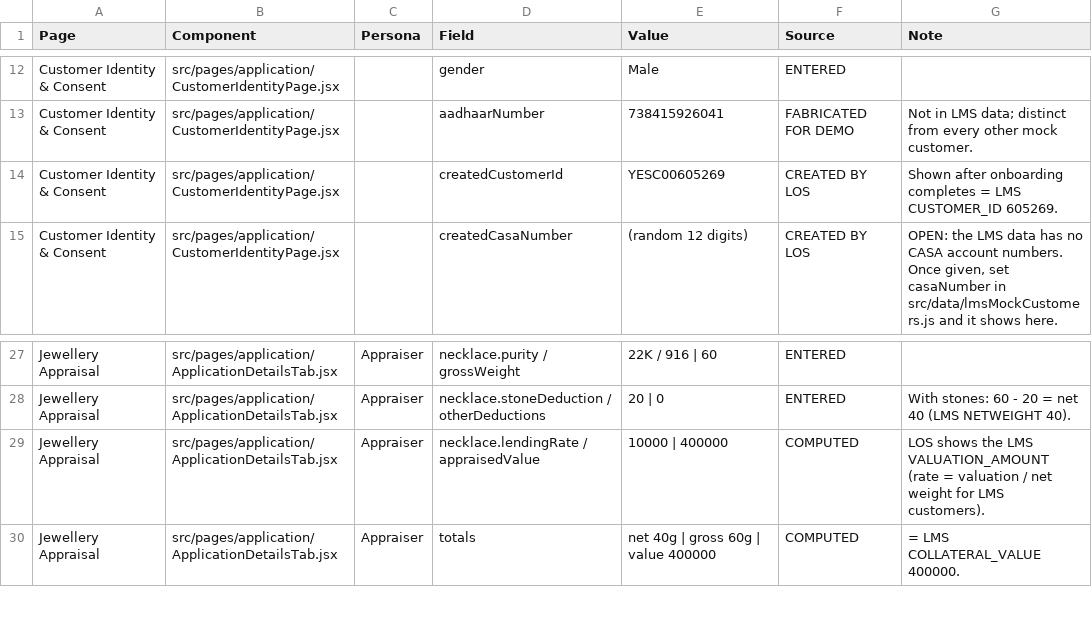
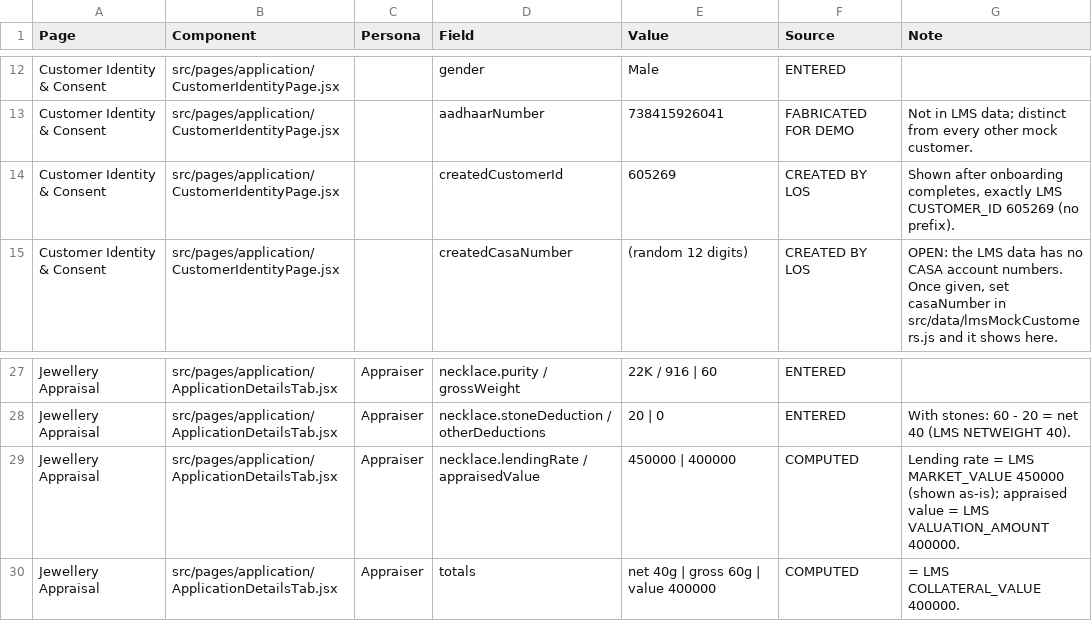
Before and after one commit to Jahnavi-Mantripragada/los-asset, a CSV file: docs/demo-data/lms-scenario-ashish-mashal.csv, drawn as a sheet; only a part is shown, gaps mark what is left out.

```diff
--- a/docs/demo-data/lms-scenario-ashish-mashal.csv
+++ b/docs/demo-data/lms-scenario-ashish-mashal.csv
@@ -13,3 +13,3 @@
 "Customer Identity & Consent","src/pages/application/CustomerIdentityPage.jsx","","aadhaarNumber","738415926041","FABRICATED FOR DEMO","Not in LMS data; distinct from every other mock customer."
-"Customer Identity & Consent","src/pages/application/CustomerIdentityPage.jsx","","createdCustomerId","YESC00605269","CREATED BY LOS","Shown after onboarding completes = LMS CUSTOMER_ID 605269."
+"Customer Identity & Consent","src/pages/application/CustomerIdentityPage.jsx","","createdCustomerId","605269","CREATED BY LOS","Shown after onboarding completes, exactly LMS CUSTOMER_ID 605269 (no prefix)."
 "Customer Identity & Consent","src/pages/application/CustomerIdentityPage.jsx","","createdCasaNumber","(random 12 digits)","CREATED BY LOS","OPEN: the LMS data has no CASA account numbers. Once given, set casaNumber in src/data/lmsMockCustomers.js and it shows here."
@@ -28,3 +28,3 @@
 "Jewellery Appraisal","src/pages/application/ApplicationDetailsTab.jsx","Appraiser","necklace.stoneDeduction / otherDeductions","20 | 0","ENTERED","With stones: 60 - 20 = net 40 (LMS NETWEIGHT 40)."
-"Jewellery Appraisal","src/pages/application/ApplicationDetailsTab.jsx","Appraiser","necklace.lendingRate / appraisedValue","10000 | 400000","COMPUTED","LOS shows the LMS VALUATION_AMOUNT (rate = valuation / net weight for LMS customers)."
+"Jewellery Appraisal","src/pages/application/ApplicationDetailsTab.jsx","Appraiser","necklace.lendingRate / appraisedValue","450000 | 400000","COMPUTED","Lending rate = LMS MARKET_VALUE 450000 (shown as-is); appraised value = LMS VALUATION_AMOUNT 400000."
 "Jewellery Appraisal","src/pages/application/ApplicationDetailsTab.jsx","Appraiser","totals","net 40g | gross 60g | value 400000","COMPUTED","= LMS COLLATERAL_VALUE 400000."
```
Also changed, not shown: docs/demo-data/lms-scenario-shivanjali-gaikwad.csv, 2 other files.
